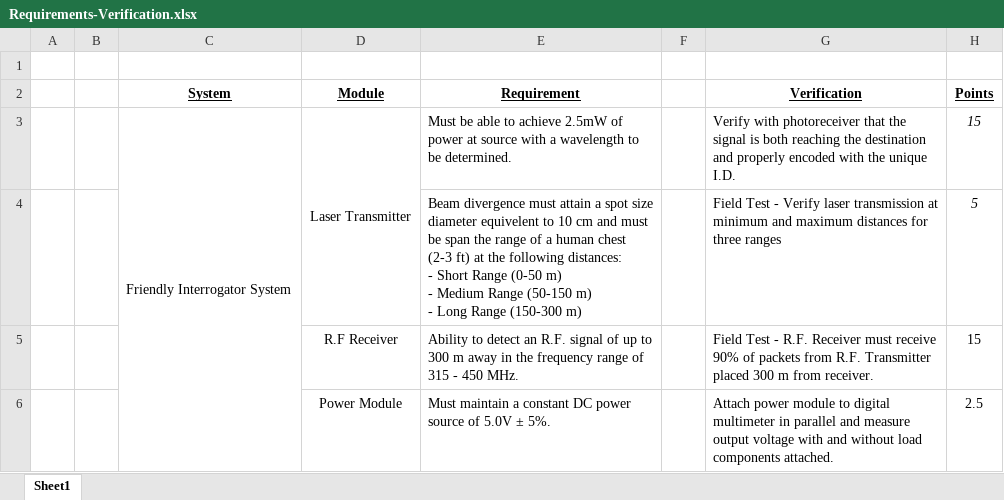
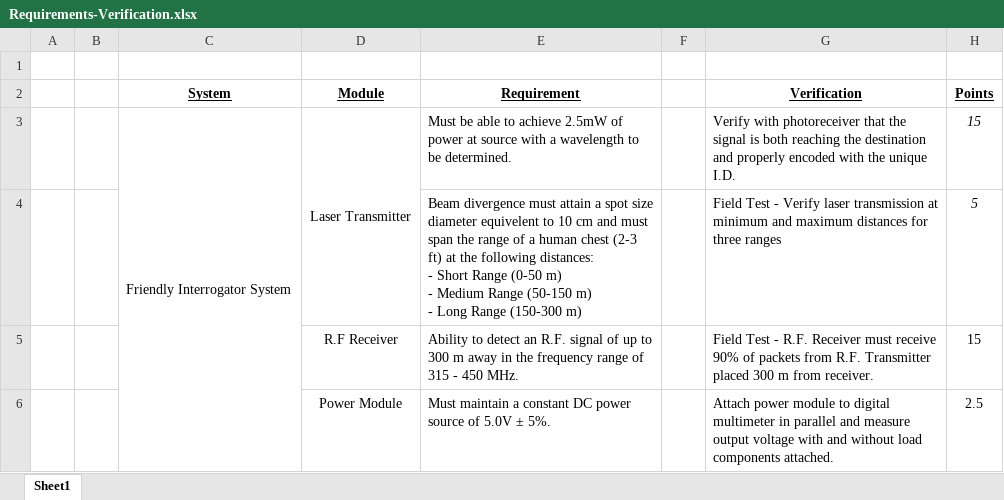
Before and after one commit to ericmeyers12/ECE445-Documentation, an Excel workbook: ECE445-Proposal/Requirements-Verification.xlsx, sheet Sheet1, drawn as a sheet; only a part is shown; values as stored, in another font and other column widths than the file's, no borders; the diff names each change by its address in the sheet, - before the commit and + after, or states it on an @@ line.

Commit message:
"Made some slight changes to requirements"

```diff
--- a/ECE445-Proposal/Requirements-Verification.xlsx (sheet Sheet1)
+++ b/ECE445-Proposal/Requirements-Verification.xlsx (sheet Sheet1)
-E4 (Requirement): …and must be span the…
+E4 (Requirement): …and must span the…
```
Also changed, not shown: 6 other files.
